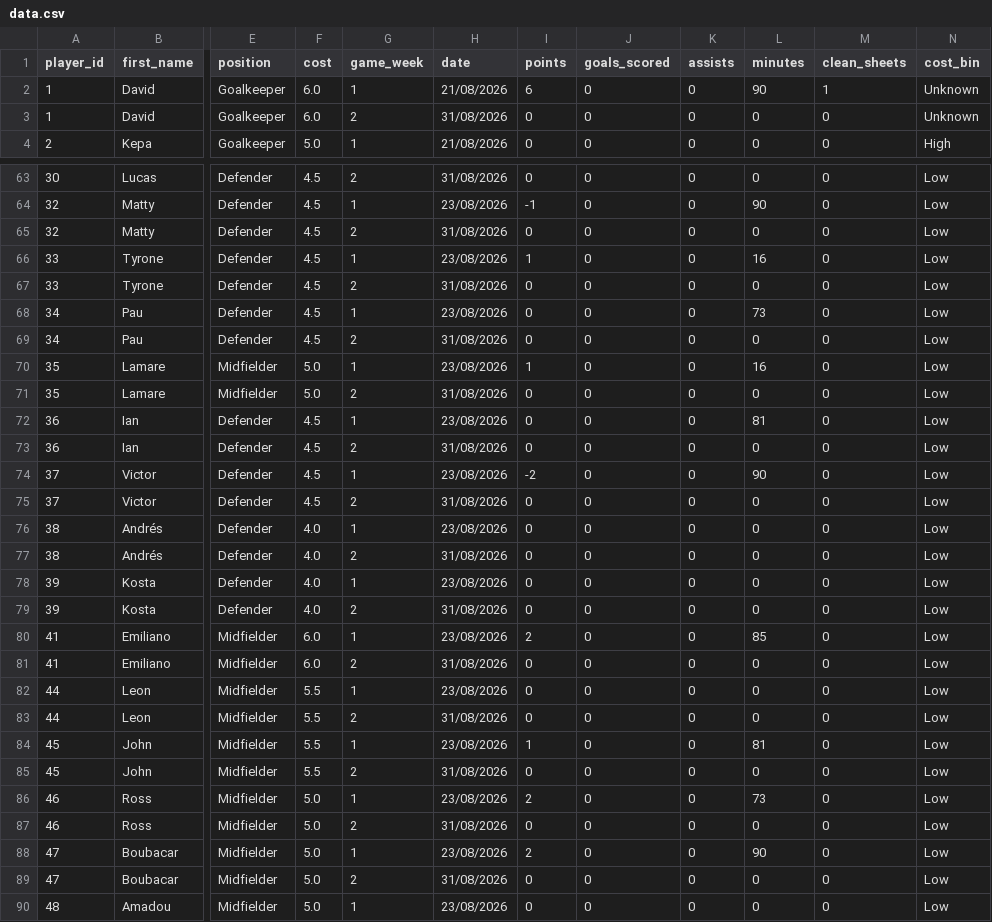
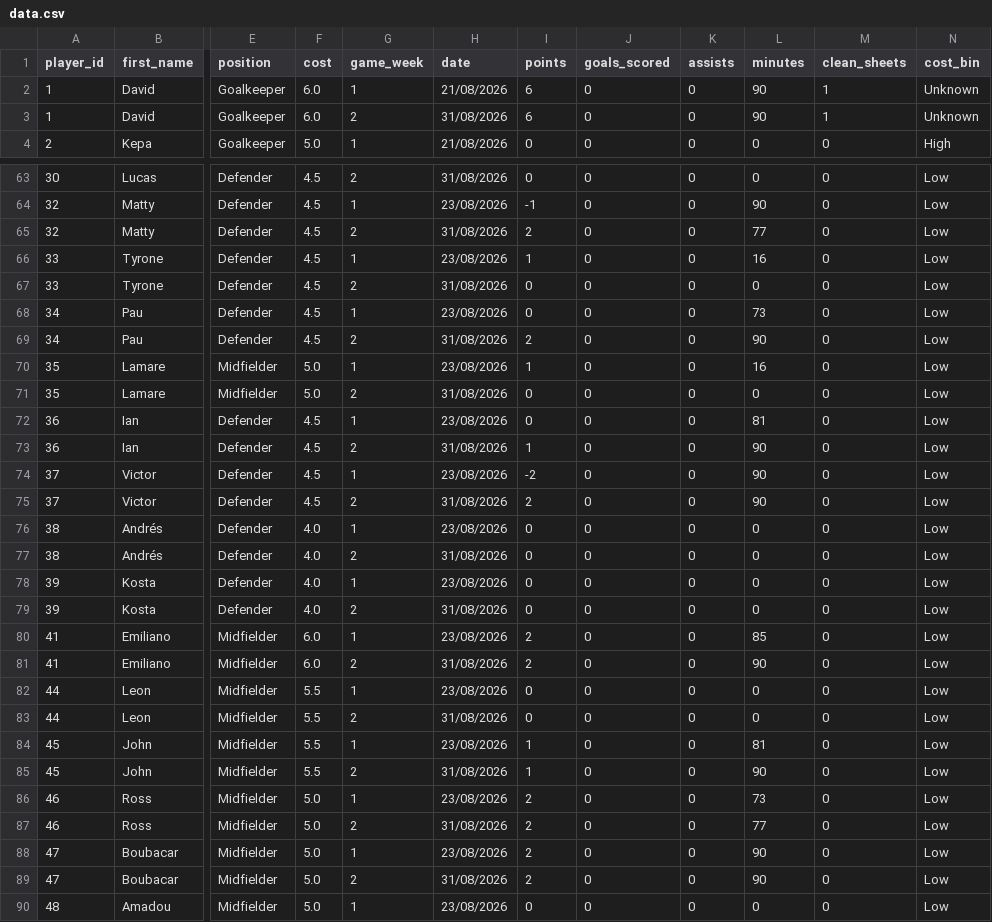
Before and after one commit to Yeti7554/scoresnippet-data, a CSV file: data.csv, drawn as a sheet; only a part is shown, gaps mark what is left out; the diff covers the shown part only; the diff names each change by its address in the sheet, - before the commit and + after, or states it on an @@ line.

```diff
--- a/data.csv
+++ b/data.csv
-I3 (points): 0
+I3 (points): 6
-L3 (minutes): 0
+L3 (minutes): 90
-M3 (clean_sheets): 0
+M3 (clean_sheets): 1
-I65 (points): 0
+I65 (points): 2
-L65 (minutes): 0
+L65 (minutes): 77
-I69 (points): 0
+I69 (points): 2
-L69 (minutes): 0
+L69 (minutes): 90
-I73 (points): 0
+I73 (points): 1
-L73 (minutes): 0
+L73 (minutes): 90
-I75 (points): 0
+I75 (points): 2
-L75 (minutes): 0
+L75 (minutes): 90
-I81 (points): 0
+I81 (points): 2
-L81 (minutes): 0
+L81 (minutes): 90
-I85 (points): 0
+I85 (points): 1
-L85 (minutes): 0
+L85 (minutes): 90
-I87 (points): 0
+I87 (points): 2
-L87 (minutes): 0
+L87 (minutes): 77
-I89 (points): 0
+I89 (points): 2
-L89 (minutes): 0
+L89 (minutes): 90
```
Also changed, not shown: 106 edited cells elsewhere in this file.
